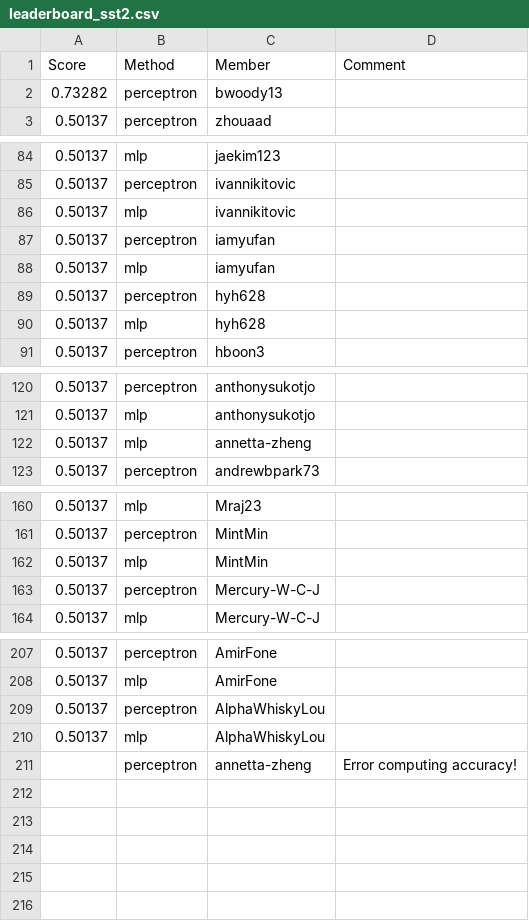
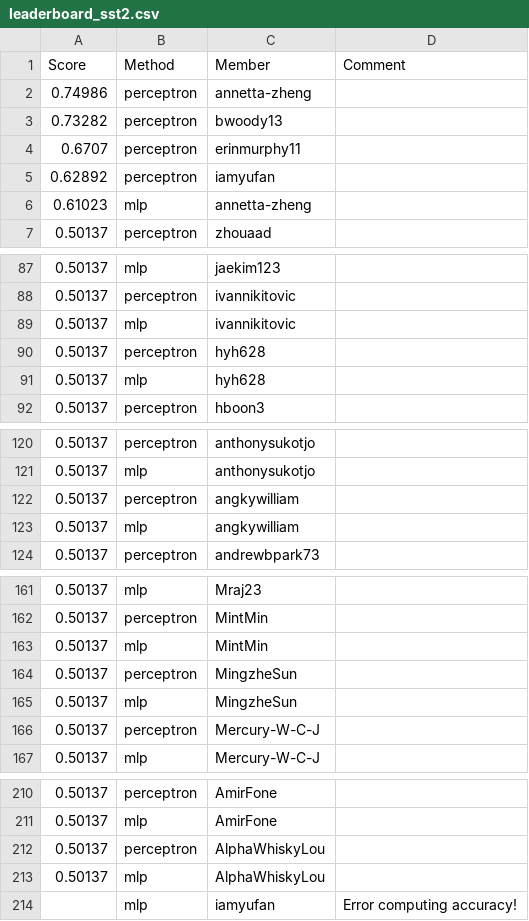
Before and after one commit to cornell-cs5740-sp24/leaderboards, a CSV file: a1/leaderboard_sst2.csv, drawn as a sheet; only a part is shown, gaps mark what is left out; the diff covers the shown part only.

Commit message:
Leaderboard Update

```diff
--- a/a1/leaderboard_sst2.csv
+++ b/a1/leaderboard_sst2.csv
@@ -1,3 +1,7 @@
 Score,Method,Member,Comment
+0.74986,perceptron,annetta-zheng,
 0.73282,perceptron,bwoody13,
+0.6707,perceptron,erinmurphy11,
+0.62892,perceptron,iamyufan,
+0.61023,mlp,annetta-zheng,
 0.50137,perceptron,zhouaad,
@@ -86,4 +89,2 @@ Score,Method,Member,Comment
 0.50137,mlp,ivannikitovic,
-0.50137,perceptron,iamyufan,
-0.50137,mlp,iamyufan,
 0.50137,perceptron,hyh628,
@@ -121,3 +121,4 @@ Score,Method,Member,Comment
 0.50137,mlp,anthonysukotjo,
-0.50137,mlp,annetta-zheng,
+0.50137,perceptron,angkywilliam,
+0.50137,mlp,angkywilliam,
 0.50137,perceptron,andrewbpark73,
@@ -162,2 +163,4 @@ Score,Method,Member,Comment
 0.50137,mlp,MintMin,
+0.50137,perceptron,MingzheSun,
+0.50137,mlp,MingzheSun,
 0.50137,perceptron,Mercury-W-C-J,
@@ -210,2 +213,2 @@ Score,Method,Member,Comment
 0.50137,mlp,AlphaWhiskyLou,
-,perceptron,annetta-zheng,Error computing accuracy!
+,mlp,iamyufan,Error computing accuracy!
```
Also changed, not shown: 2 removed rows elsewhere in this file.
